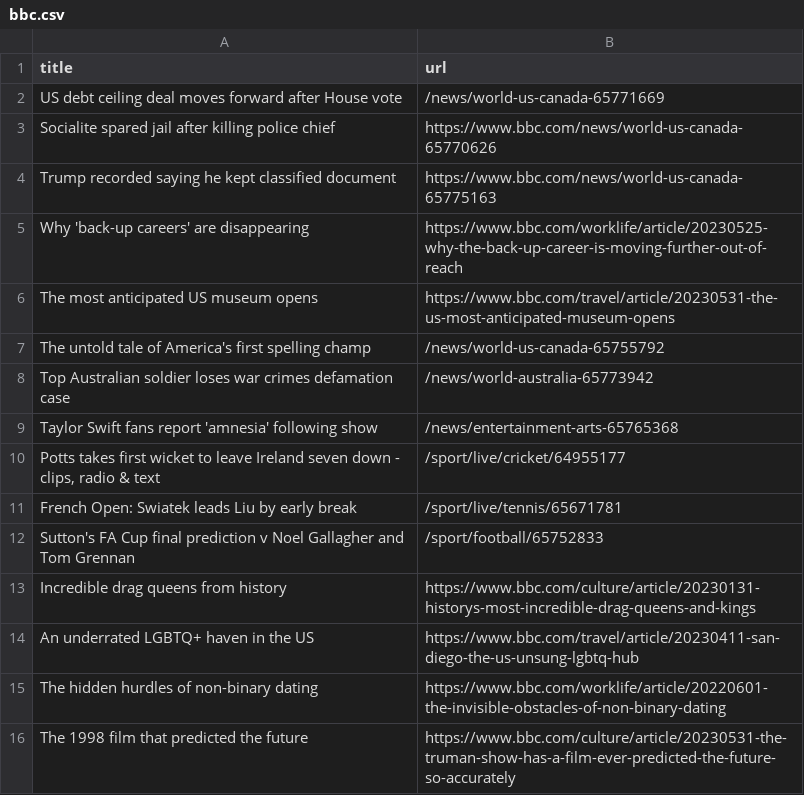
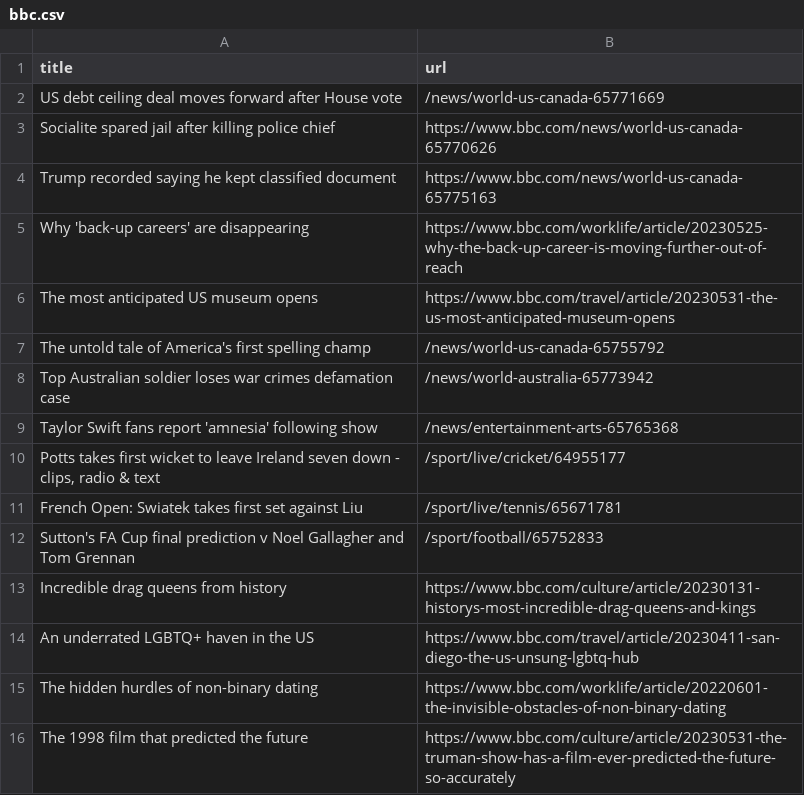
Before and after one commit to vlsachdev/automatic-scraper-bbc, a CSV file: bbc.csv, drawn as a sheet; only a part is shown.

```diff
--- a/bbc.csv
+++ b/bbc.csv
@@ -10,3 +10,3 @@ Taylor Swift fans report 'amnesia' following show,/news/entertainment-arts-65765
 "Potts takes first wicket to leave Ireland seven down - clips, radio & text",/sport/live/cricket/64955177
-French Open: Swiatek leads Liu by early break,/sport/live/tennis/65671781
+French Open: Swiatek takes first set against Liu,/sport/live/tennis/65671781
 Sutton's FA Cup final prediction v Noel Gallagher and Tom Grennan,/sport/football/65752833
```
